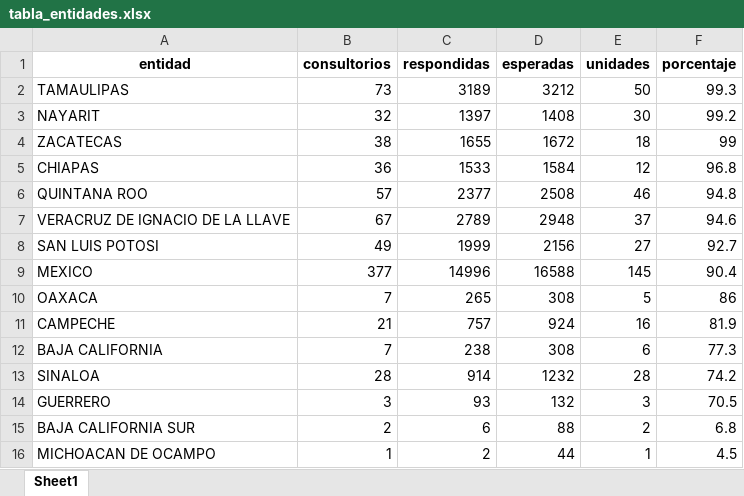
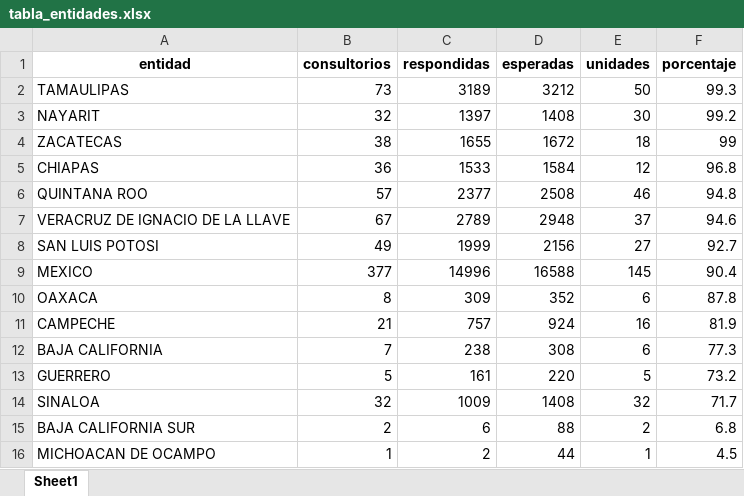
Before and after one commit to servicios-imss-b/informe--de-ang, an Excel workbook: tabla_entidades.xlsx, sheet Sheet1, drawn as a sheet; values as stored, in another font and other column widths than the file's, no borders; removed rows and columns are numbered as before the commit, all else as after; the diff names each change by its address in the sheet, - before the commit and + after, or states it on an @@ line.

```diff
--- a/tabla_entidades.xlsx (sheet Sheet1)
+++ b/tabla_entidades.xlsx (sheet Sheet1)
-B10 (consultorios): 7
+B10 (consultorios): 8
-C10 (respondidas): 265
+C10 (respondidas): 309
-D10 (esperadas): 308
+D10 (esperadas): 352
-E10 (unidades): 5
+E10 (unidades): 6
-F10 (porcentaje): 86
+F10 (porcentaje): 87.8
-row 13: SINALOA | 28 | 914 | 1232 | 28 | 74.2
-B13 (consultorios): 3
+B13 (consultorios): 5
-C13 (respondidas): 93
+C13 (respondidas): 161
-D13 (esperadas): 132
+D13 (esperadas): 220
-E13 (unidades): 3
+E13 (unidades): 5
-F13 (porcentaje): 70.5
+F13 (porcentaje): 73.2
+row 14: SINALOA | 32 | 1009 | 1408 | 32 | 71.7
```
Also changed, not shown: tabla_avance.xlsx, tabla_unidades.xlsx, 1 other file.
